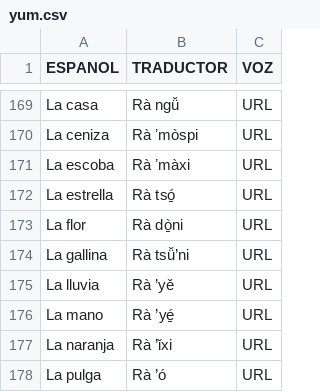
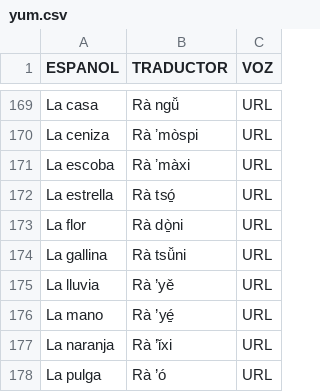
Before and after one commit to damaonihokani-cyber/diccionario, a CSV file: yum.csv, drawn as a sheet; only a part is shown, gaps mark what is left out.

Commit message:
Actualización con BOM UTF-8 para Ñaño Otomí - 2026-09-13T23:10:15.689Z

```diff
--- a/yum.csv
+++ b/yum.csv
@@ -173,3 +173,3 @@ La estrella	Rà tsó̱	URL
 La flor	Rà dò̱ni	URL
-La gallina	Rà tsǚ’ni	URL
+La gallina	Rà tsǚni	URL
 La lluvia	Rà ’yě	URL
```
